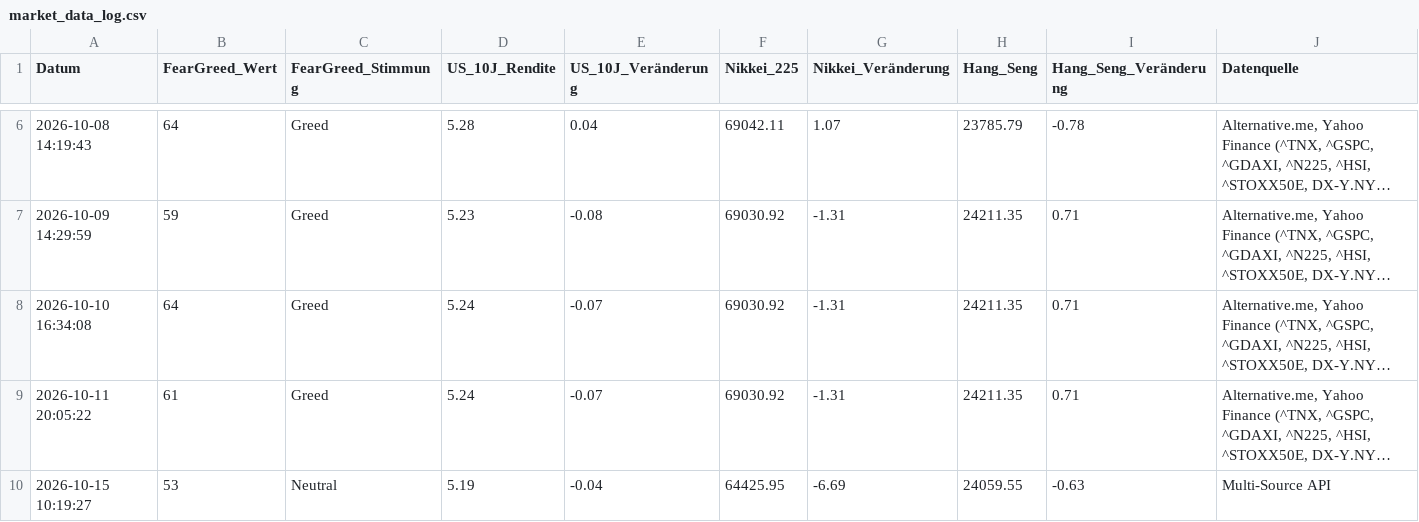
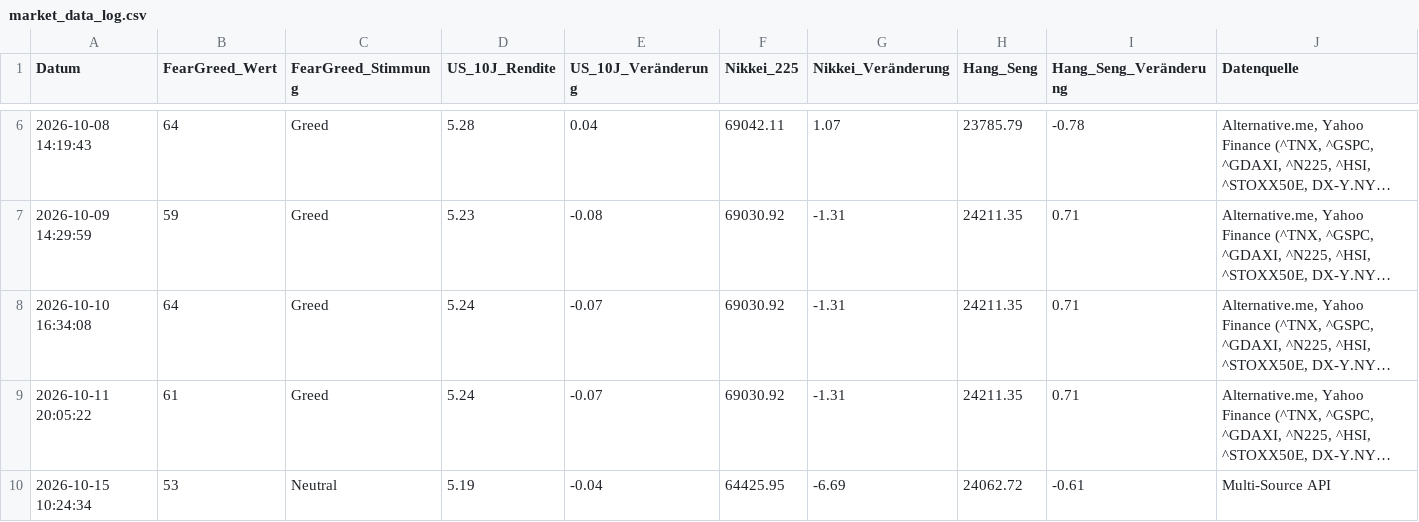
Before and after one commit to thbeeckmann-svg/krypto-kompass, a CSV file: market_data_log.csv, drawn as a sheet; only a part is shown, gaps mark what is left out; long unchanged cells end in …; removed rows and columns are numbered as before the commit, all else as after; rows hold the shown columns only; the diff names each change by its address in the sheet, - before the commit and + after, or states it on an @@ line.

```diff
--- a/market_data_log.csv
+++ b/market_data_log.csv
-row 10: 2026-10-15 10:19:27 | 53 | Neutral | 5.19 | -0.04 | 64425.95 | -6.69 | 24059.55 | -0.63 | Multi-Source API
+row 10: 2026-10-15 10:24:34 | 53 | Neutral | 5.19 | -0.04 | 64425.95 | -6.69 | 24062.72 | -0.61 | Multi-Source API
```
